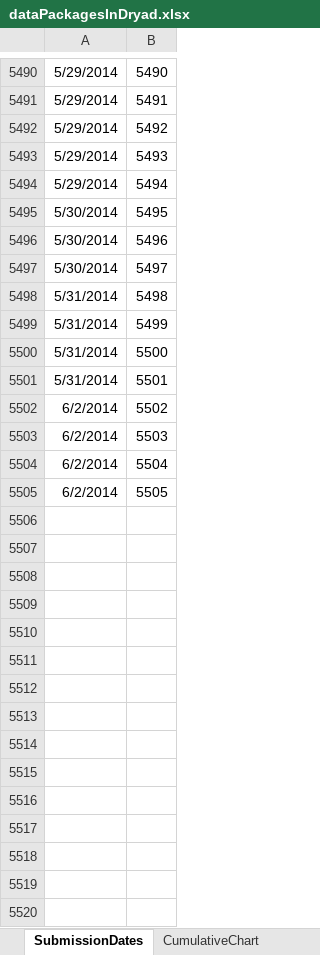
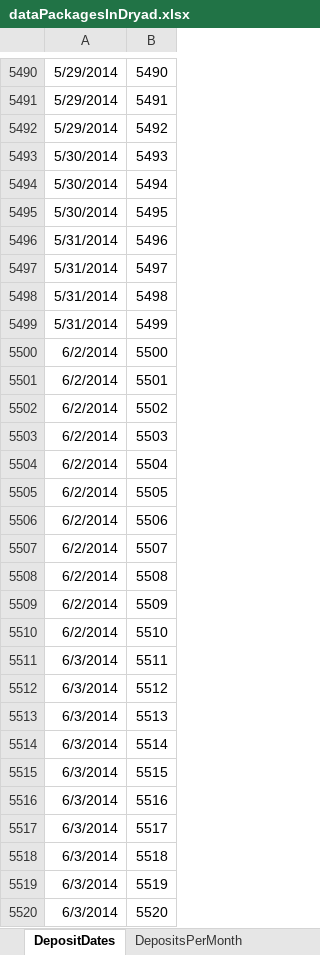
Before and after one commit to datadryad/dryad-data, an Excel workbook: dataPackages/dataPackagesInDryad.xlsx, sheet DepositDates, drawn as a sheet; only a part is shown, gaps mark what is left out; values as stored, in another font and other column widths than the file's, no borders; the diff covers the shown part only; the diff names each change by its address in the sheet, - before the commit and + after, or states it on an @@ line.

```diff
--- a/dataPackages/dataPackagesInDryad.xlsx (sheet DepositDates)
+++ b/dataPackages/dataPackagesInDryad.xlsx (sheet DepositDates)
-sheet tab: SubmissionDates
+sheet tab: DepositDates
-A5493:A5494: 5/29/2014
+A5493:A5494: 5/30/2014
-A5496:A5497: 5/30/2014
+A5496:A5497: 5/31/2014
-A5500:A5501: 5/31/2014
+A5500:A5501: 6/2/2014
+row 5506: 6/2/2014 | 5506
+row 5507: 6/2/2014 | 5507
+row 5508: 6/2/2014 | 5508
+row 5509: 6/2/2014 | 5509
+row 5510: 6/2/2014 | 5510
+row 5511: 6/3/2014 | 5511
+row 5512: 6/3/2014 | 5512
+row 5513: 6/3/2014 | 5513
+row 5514: 6/3/2014 | 5514
+row 5515: 6/3/2014 | 5515
+row 5516: 6/3/2014 | 5516
+row 5517: 6/3/2014 | 5517
+row 5518: 6/3/2014 | 5518
+row 5519: 6/3/2014 | 5519
+row 5520: 6/3/2014 | 5520
```
Also changed, not shown: 252 added rows and 61 edited cells elsewhere in this sheet, sheet DepositsPerMonth, other sheet tabs, charts or pictures, 2 other files.
